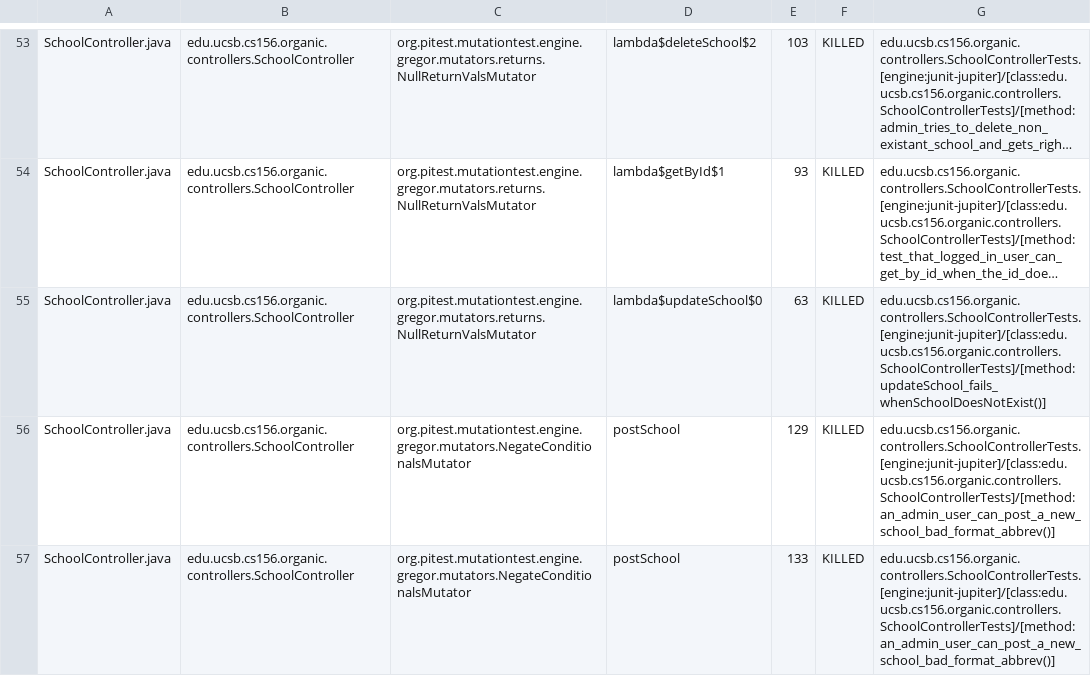
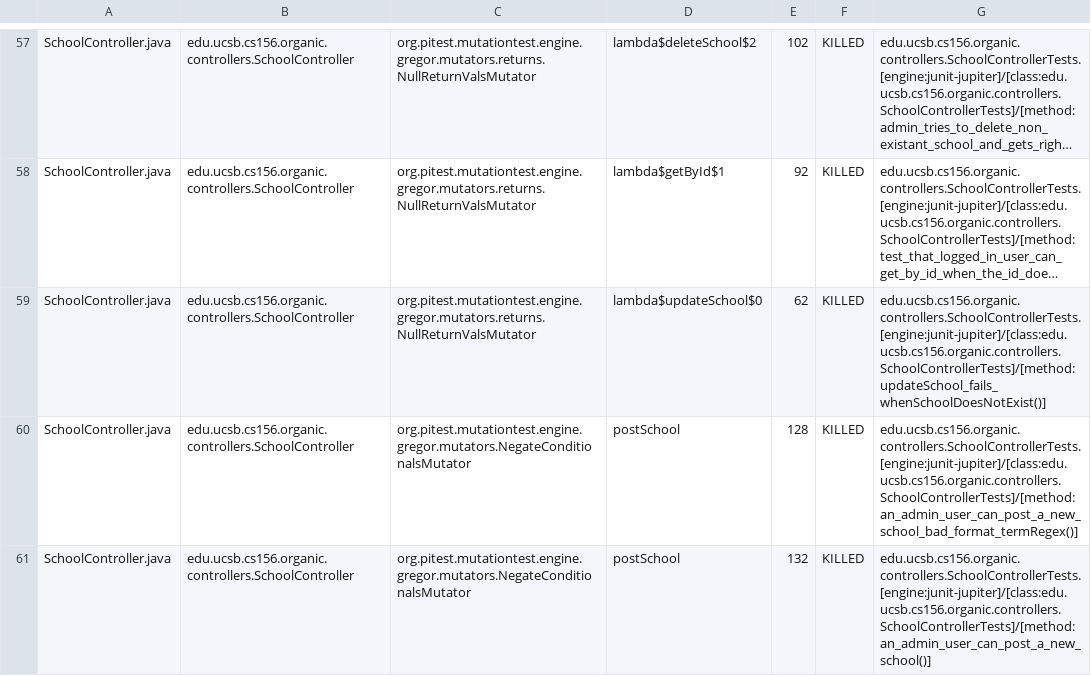
Before and after one commit to ucsb-cs156-s24/proj-organic-s24-5pm-3, a CSV file: prs/46/pitest/mutations.csv, drawn as a sheet; only a part is shown, gaps mark what is left out; long unchanged cells end in …; addresses are those after the commit; the diff covers the shown part only; the diff names each change by its address in the sheet, - before the commit and + after, or states it on an @@ line.

Commit message:
Deploying to gh-pages from @ ucsb-cs156-s24/proj-organic-s24-5pm-3@159d9c9984b2c9a3c1d97fb4b39f842bfb3798cb 🚀

```diff
--- a/prs/46/pitest/mutations.csv
+++ b/prs/46/pitest/mutations.csv
-E57: 103
+E57: 102
-E58: 93
+E58: 92
-E59: 63
+E59: 62
-E60: 129
+E60: 128
-G60: edu.ucsb.cs156.organic.controllers.SchoolControllerTests.[engine:junit-jupiter]/[class:edu.ucsb.cs156.organic.controllers.SchoolControllerTests]/[method:an_admin_user_can_post_a_new_school_bad_format_abbrev()]
+G60: edu.ucsb.cs156.organic.controllers.SchoolControllerTests.[engine:junit-jupiter]/[class:edu.ucsb.cs156.organic.controllers.SchoolControllerTests]/[method:an_admin_user_can_post_a_new_school_bad_format_termRegex()]
-E61: 133
+E61: 132
-G61: edu.ucsb.cs156.organic.controllers.SchoolControllerTests.[engine:junit-jupiter]/[class:edu.ucsb.cs156.organic.controllers.SchoolControllerTests]/[method:an_admin_user_can_post_a_new_school_bad_format_abbrev()]
+G61: edu.ucsb.cs156.organic.controllers.SchoolControllerTests.[engine:junit-jupiter]/[class:edu.ucsb.cs156.organic.controllers.SchoolControllerTests]/[method:an_admin_user_can_post_a_new_school()]
```
Also changed, not shown: 6 added rows, 4 removed rows and 85 edited cells elsewhere in this file, 23 other files.
